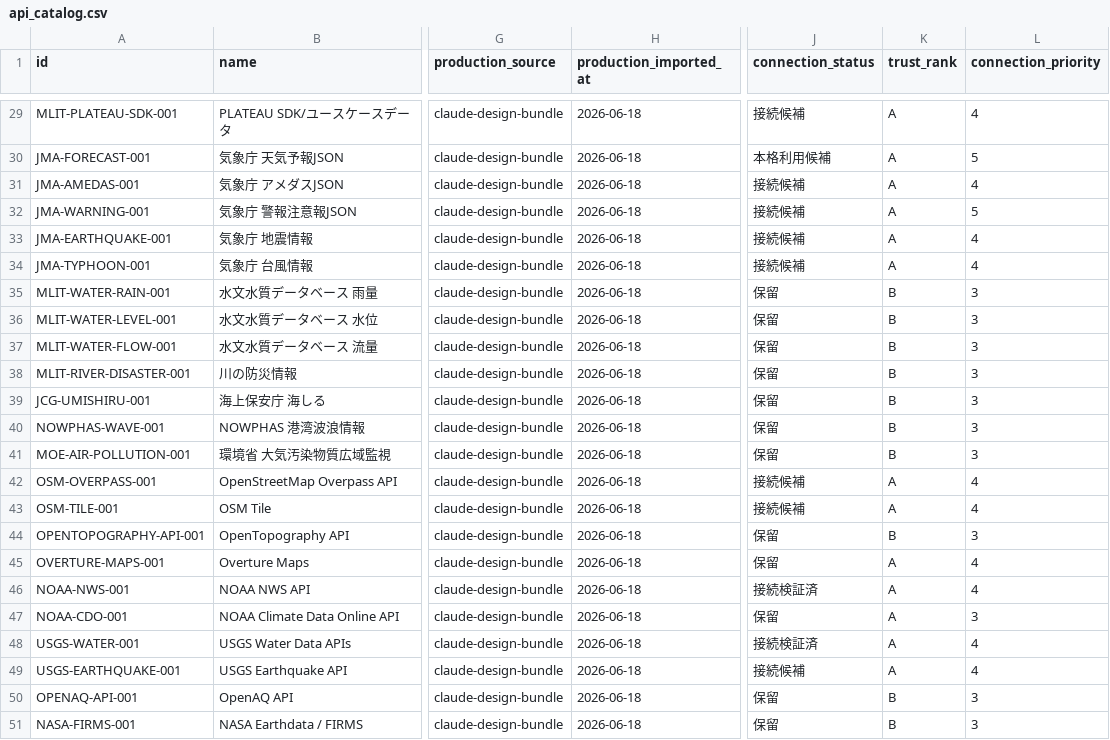
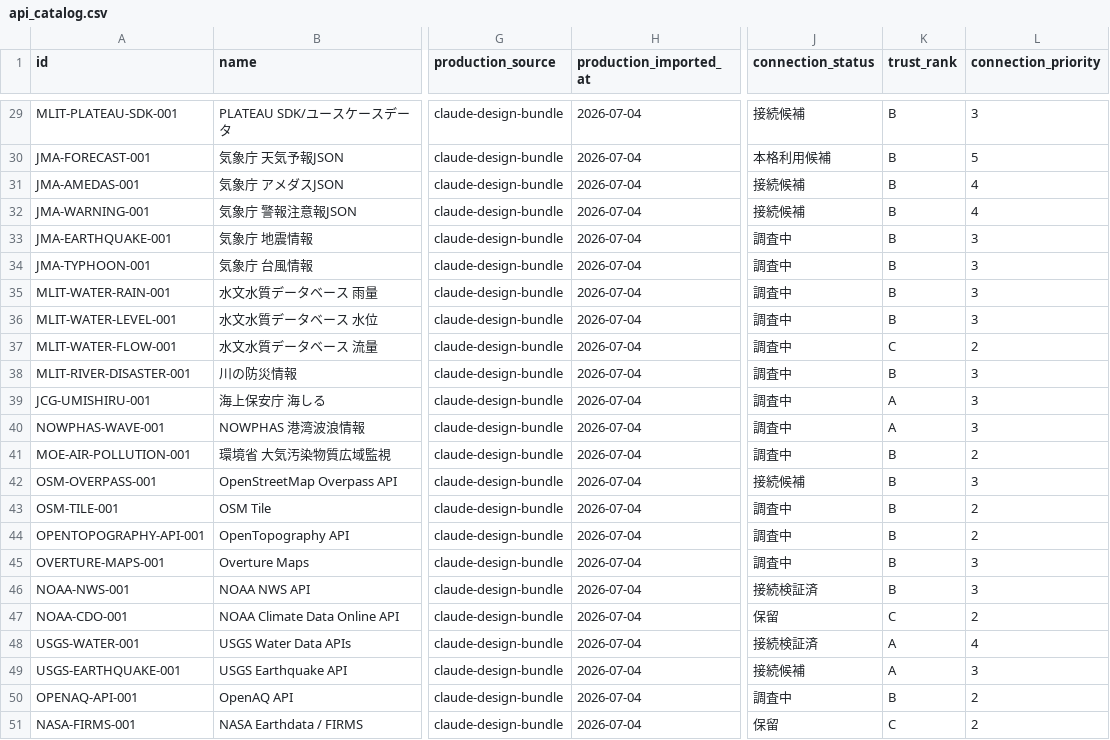
Before and after one commit to Kensan196948G/Global-Civil-API-Catalog, a CSV file: export/api_catalog.csv, drawn as a sheet; only a part is shown, gaps mark what is left out; the diff covers the shown part only; the diff names each change by its address in the sheet, - before the commit and + after, or states it on an @@ line.

```diff
--- a/export/api_catalog.csv
+++ b/export/api_catalog.csv
-H29:H51 (production_imported_at): 2026-06-18
+H29:H51 (production_imported_at): 2026-07-04
-K29:K34 (trust_rank): A
+K29:K34 (trust_rank): B
-L29 (connection_priority): 4
+L29 (connection_priority): 3
-L32 (connection_priority): 5
+L32 (connection_priority): 4
-J33:J34 (connection_status): 接続候補
+J33:J34 (connection_status): 調査中
-L33:L34 (connection_priority): 4
+L33:L34 (connection_priority): 3
-J35:J41 (connection_status): 保留
+J35:J41 (connection_status): 調査中
-K37 (trust_rank): B
+K37 (trust_rank): C
-L37 (connection_priority): 3
+L37 (connection_priority): 2
-K39:K40 (trust_rank): B
+K39:K40 (trust_rank): A
-L41 (connection_priority): 3
+L41 (connection_priority): 2
-K42:K43 (trust_rank): A
+K42:K43 (trust_rank): B
-L42 (connection_priority): 4
+L42 (connection_priority): 3
-J43 (connection_status): 接続候補
+J43 (connection_status): 調査中
-L43 (connection_priority): 4
+L43 (connection_priority): 2
-J44:J45 (connection_status): 保留
+J44:J45 (connection_status): 調査中
-L44 (connection_priority): 3
+L44 (connection_priority): 2
-K45:K46 (trust_rank): A
+K45:K46 (trust_rank): B
-L45:L46 (connection_priority): 4
+L45:L46 (connection_priority): 3
-K47 (trust_rank): A
+K47 (trust_rank): C
-L47 (connection_priority): 3
+L47 (connection_priority): 2
-L49 (connection_priority): 4
+L49 (connection_priority): 3
-J50 (connection_status): 保留
+J50 (connection_status): 調査中
-L50:L51 (connection_priority): 3
+L50:L51 (connection_priority): 2
-K51 (trust_rank): B
+K51 (trust_rank): C
```
Also changed, not shown: 49 edited cells elsewhere in this file, 9 other files.
